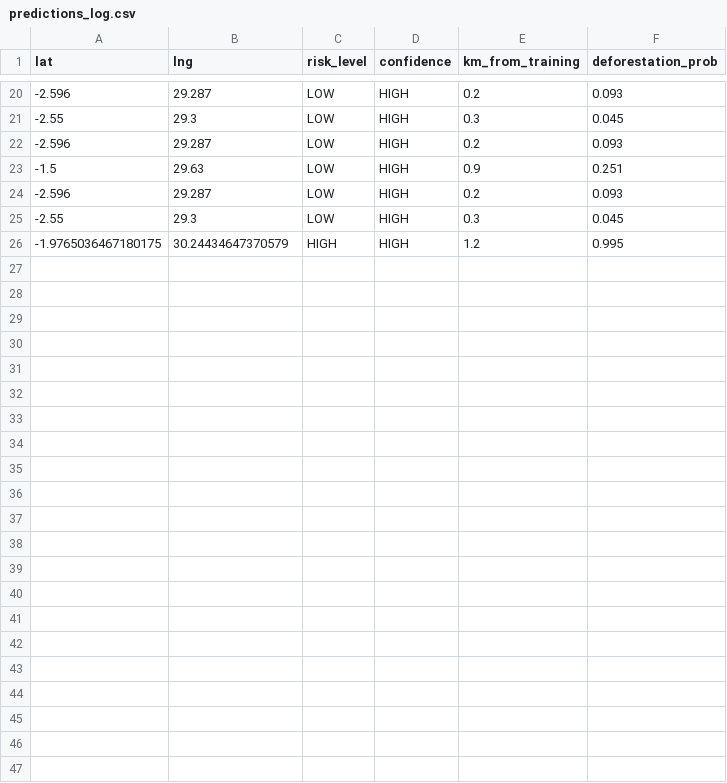
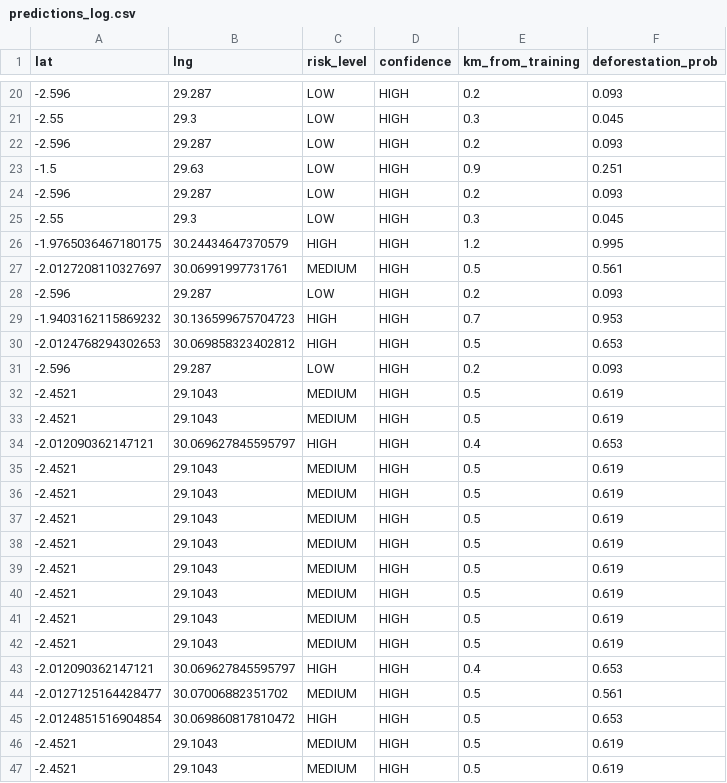
Before and after one commit to izerekerie/shishoza_ml_project, a CSV file: results/monitoring/predictions_log.csv, drawn as a sheet; only a part is shown, gaps mark what is left out; the diff names each change by its address in the sheet, - before the commit and + after, or states it on an @@ line.

```diff
--- a/results/monitoring/predictions_log.csv
+++ b/results/monitoring/predictions_log.csv
+row 27: -2.0127208110327697 | 30.06991997731761 | MEDIUM | HIGH | 0.5 | 0.561
+row 28: -2.596 | 29.287 | LOW | HIGH | 0.2 | 0.093
+row 29: -1.9403162115869232 | 30.136599675704723 | HIGH | HIGH | 0.7 | 0.953
+row 30: -2.0124768294302653 | 30.069858323402812 | HIGH | HIGH | 0.5 | 0.653
+row 31: -2.596 | 29.287 | LOW | HIGH | 0.2 | 0.093
+row 32: -2.4521 | 29.1043 | MEDIUM | HIGH | 0.5 | 0.619
+row 33: -2.4521 | 29.1043 | MEDIUM | HIGH | 0.5 | 0.619
+row 34: -2.012090362147121 | 30.069627845595797 | HIGH | HIGH | 0.4 | 0.653
+row 35: -2.4521 | 29.1043 | MEDIUM | HIGH | 0.5 | 0.619
+row 36: -2.4521 | 29.1043 | MEDIUM | HIGH | 0.5 | 0.619
+row 37: -2.4521 | 29.1043 | MEDIUM | HIGH | 0.5 | 0.619
+row 38: -2.4521 | 29.1043 | MEDIUM | HIGH | 0.5 | 0.619
+row 39: -2.4521 | 29.1043 | MEDIUM | HIGH | 0.5 | 0.619
+row 40: -2.4521 | 29.1043 | MEDIUM | HIGH | 0.5 | 0.619
+row 41: -2.4521 | 29.1043 | MEDIUM | HIGH | 0.5 | 0.619
+row 42: -2.4521 | 29.1043 | MEDIUM | HIGH | 0.5 | 0.619
+row 43: -2.012090362147121 | 30.069627845595797 | HIGH | HIGH | 0.4 | 0.653
+row 44: -2.0127125164428477 | 30.07006882351702 | MEDIUM | HIGH | 0.5 | 0.561
+row 45: -2.0124851516904854 | 30.069860817810472 | HIGH | HIGH | 0.5 | 0.653
+row 46: -2.4521 | 29.1043 | MEDIUM | HIGH | 0.5 | 0.619
+row 47: -2.4521 | 29.1043 | MEDIUM | HIGH | 0.5 | 0.619
```
Also changed, not shown: 6 other files.
